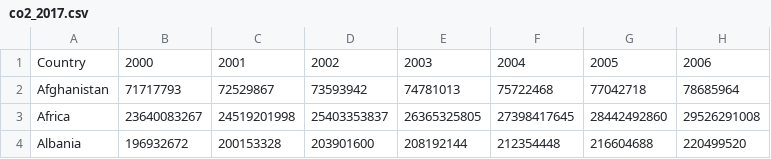
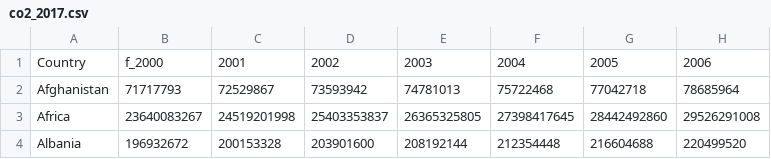
Before and after one commit to KiranJoshi25/CO2-dataSet, a CSV file: co2_2017.csv, drawn as a sheet; only a part is shown; the diff names each change by its address in the sheet, - before the commit and + after, or states it on an @@ line.

Commit message:
Update co2_2017.csv

```diff
--- a/co2_2017.csv
+++ b/co2_2017.csv
-B1: 2000
+B1: f_2000
```
